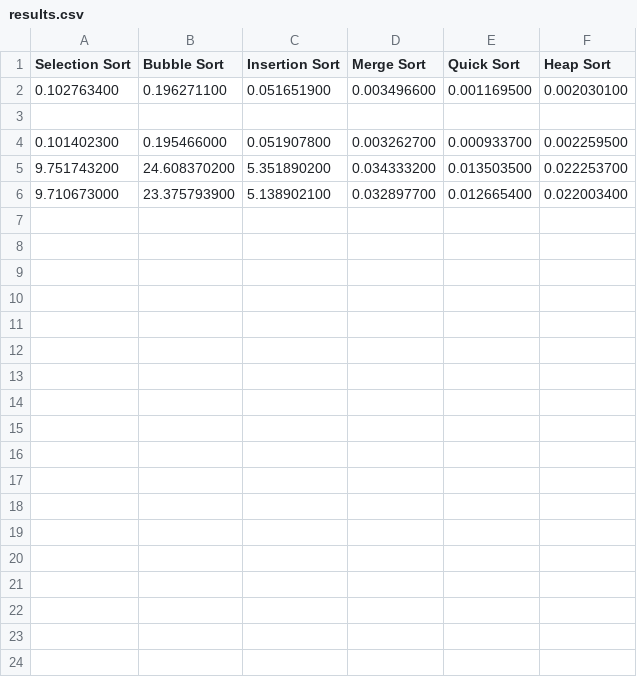
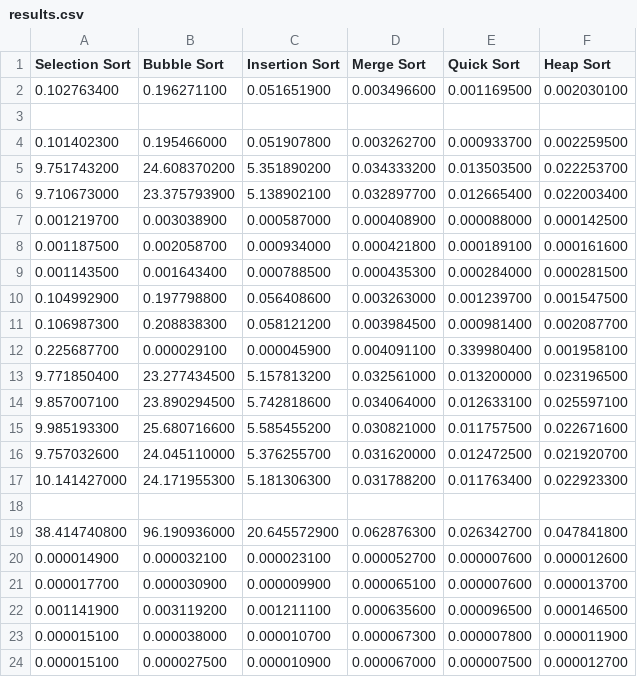
Before and after one commit to michaelcanonizado/sorting-algorithm-analysis, a CSV file: results.csv, drawn as a sheet.

```diff
--- a/results.csv
+++ b/results.csv
@@ -6 +6,19 @@ Selection Sort,Bubble Sort,Insertion Sort,Merge Sort,Quick Sort,Heap Sort,
 9.710673000,23.375793900,5.138902100,0.032897700,0.012665400,0.022003400,
+0.001219700,0.003038900,0.000587000,0.000408900,0.000088000,0.000142500,
+0.001187500,0.002058700,0.000934000,0.000421800,0.000189100,0.000161600,
+0.001143500,0.001643400,0.000788500,0.000435300,0.000284000,0.000281500,
+0.104992900,0.197798800,0.056408600,0.003263000,0.001239700,0.001547500,
+0.106987300,0.208838300,0.058121200,0.003984500,0.000981400,0.002087700,
+0.225687700,0.000029100,0.000045900,0.004091100,0.339980400,0.001958100,
+9.771850400,23.277434500,5.157813200,0.032561000,0.013200000,0.023196500,
+9.857007100,23.890294500,5.742818600,0.034064000,0.012633100,0.025597100,
+9.985193300,25.680716600,5.585455200,0.030821000,0.011757500,0.022671600,
+9.757032600,24.045110000,5.376255700,0.031620000,0.012472500,0.021920700,
+10.141427000,24.171955300,5.181306300,0.031788200,0.011763400,0.022923300,
+
+38.414740800,96.190936000,20.645572900,0.062876300,0.026342700,0.047841800,
+0.000014900,0.000032100,0.000023100,0.000052700,0.000007600,0.000012600,
+0.000017700,0.000030900,0.000009900,0.000065100,0.000007600,0.000013700,
+0.001141900,0.003119200,0.001211100,0.000635600,0.000096500,0.000146500,
+0.000015100,0.000038000,0.000010700,0.000067300,0.000007800,0.000011900,
+0.000015100,0.000027500,0.000010900,0.000067000,0.000007500,0.000012700,
```
Also changed, not shown: 10 other files.
